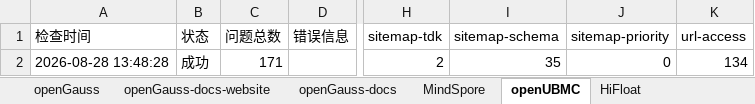
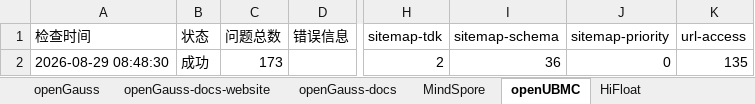
Before and after one commit to opensourceways/daily-check-workflow, an Excel workbook: daily-check-history.xlsx, sheet openUBMC, drawn as a sheet; only a part is shown, gaps mark what is left out; values as stored, in another font and other column widths than the file's, no borders; the diff names each change by its address in the sheet, - before the commit and + after, or states it on an @@ line.

```diff
--- a/daily-check-history.xlsx (sheet openUBMC)
+++ b/daily-check-history.xlsx (sheet openUBMC)
-A2 (检查时间): 2026-08-28 13:48:28
+A2 (检查时间): 2026-08-29 08:48:30
-C2 (问题总数): 171
+C2 (问题总数): 173
-I2 (sitemap-schema): 35
+I2 (sitemap-schema): 36
-K2 (url-access): 134
+K2 (url-access): 135
```
Also changed, not shown: sheet HiFloat, sheet openEuler-docs, sheet openEuler-docs-website, sheet openGauss-docs-website, sheet openGauss-docs, sheet openGauss, 2 more sheets.
